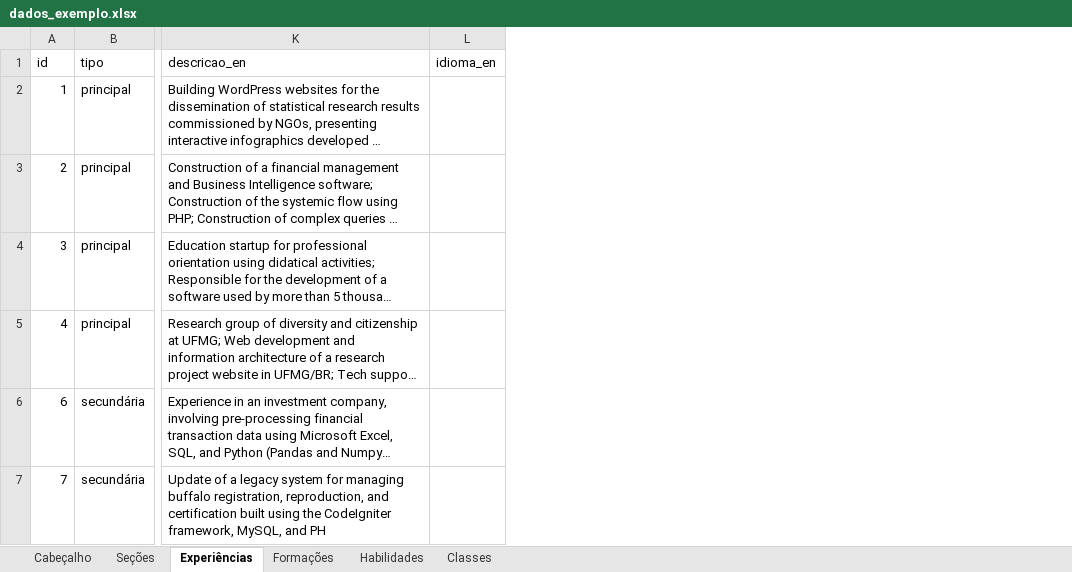
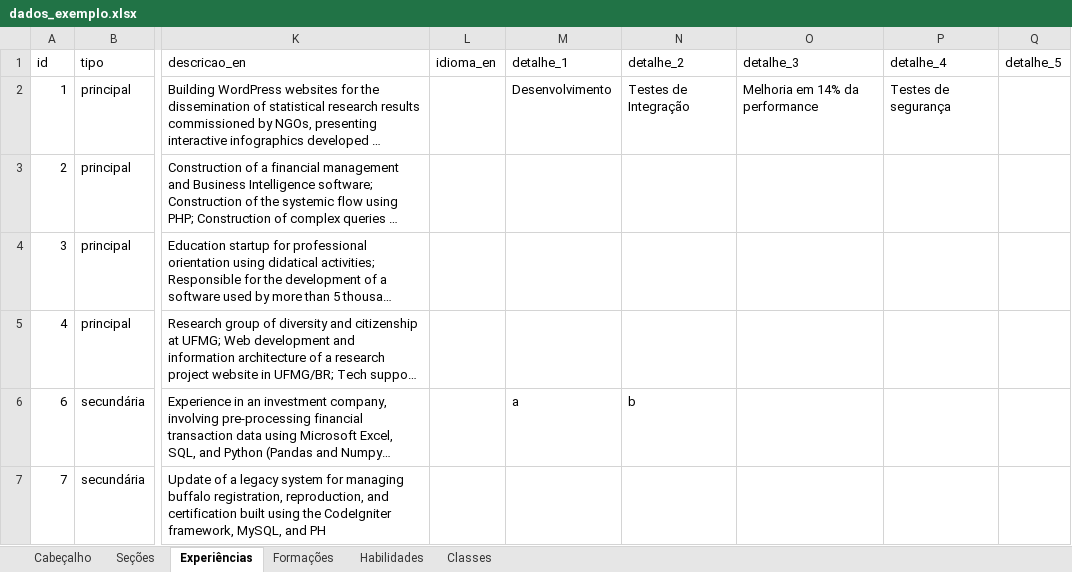
Before and after one commit to gabrielmrp/cvgen, an Excel workbook: dados_exemplo.xlsx, sheet Experiências, drawn as a sheet; only a part is shown, gaps mark what is left out; long unchanged cells end in …; values as stored, in another font and other column widths than the file's, no borders; the diff names each change by its address in the sheet, - before the commit and + after, or states it on an @@ line.

Commit message:
Mudanças no design e inserção de detalhamento de atividades em formações e experiências

```diff
--- a/dados_exemplo.xlsx (sheet Experiências)
+++ b/dados_exemplo.xlsx (sheet Experiências)
+column M (detalhe_1), rows 2-6: Desenvolvimento |  |  |  | a
+column N (detalhe_2), rows 2-6: Testes de Integração |  |  |  | b
+column O (detalhe_3), row 2: Melhoria em 14% da performance
+column P (detalhe_4), row 2: Testes de segurança
+column Q (detalhe_5), empty
```
Also changed, not shown: sheet Formações, 11 other files.
